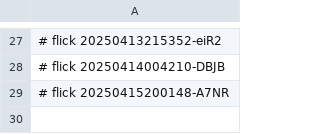
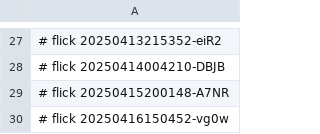
Before and after one commit to abikesa/resonate, a CSV file: kitabo/pdfs/.csv, drawn as a sheet; only a part is shown, gaps mark what is left out; the diff names each change by its address in the sheet, - before the commit and + after, or states it on an @@ line.

Commit message:
kitabo/pdfs/.csv

```diff
--- a/kitabo/pdfs/.csv
+++ b/kitabo/pdfs/.csv
+row 30: # flick 20250416150452-vg0w
```
